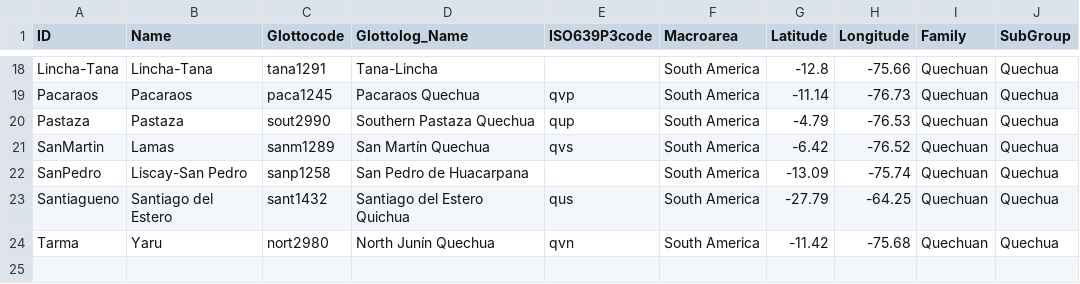
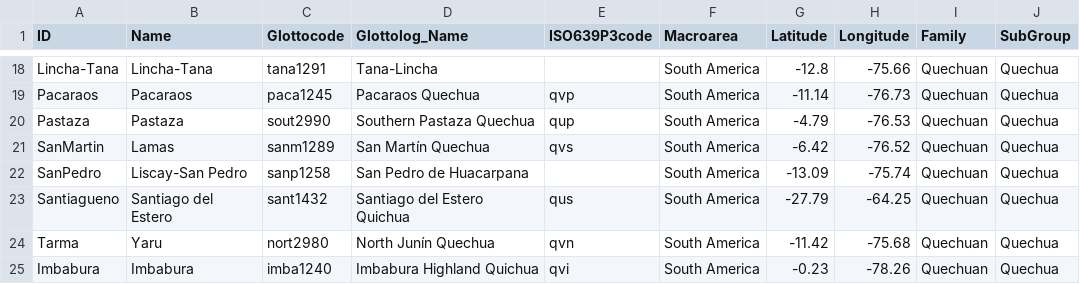
Before and after one commit to cldf-datasets/crossandean_morphology, a CSV file: cldf/languages.csv, drawn as a sheet; only a part is shown, gaps mark what is left out; the diff names each change by its address in the sheet, - before the commit and + after, or states it on an @@ line.

```diff
--- a/cldf/languages.csv
+++ b/cldf/languages.csv
+row 25: Imbabura | Imbabura | imba1240 | Imbabura Highland Quichua | qvi | South America | -0.23 | -78.26 | Quechuan | Quechua
```
Also changed, not shown: cldf/parameters.csv, etc/concepts.tsv, 11 other files.
